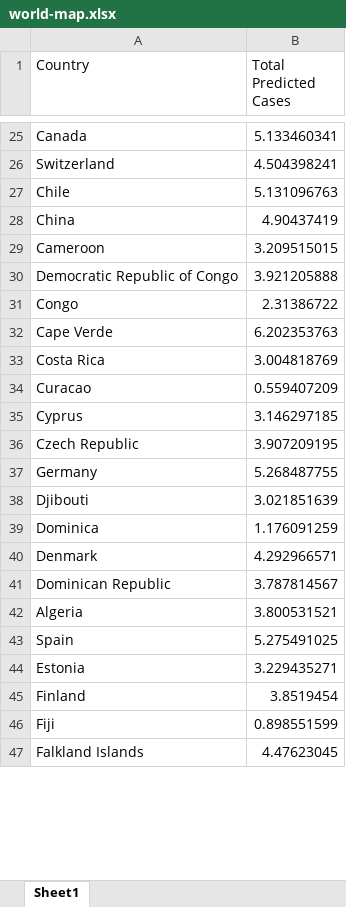
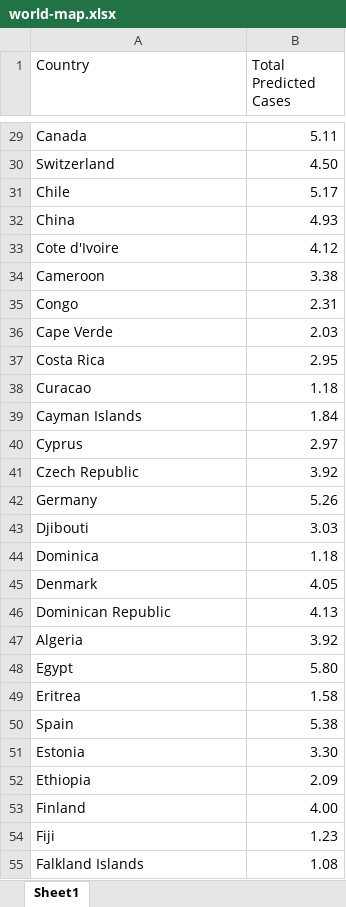
Before and after one commit to shreshthtuli/covid-19-prediction, an Excel workbook: results/world-map.xlsx, sheet Sheet1, drawn as a sheet; only a part is shown, gaps mark what is left out; values as stored, in another font and other column widths than the file's, no borders; charts and pictures and table styles not drawn; removed rows and columns are numbered as before the commit, all else as after; the diff covers the shown part only; the diff names each change by its address in the sheet, - before the commit and + after, or states it on an @@ line.

```diff
--- a/results/world-map.xlsx (sheet Sheet1)
+++ b/results/world-map.xlsx (sheet Sheet1)
-B29 (Total Predicted Cases): 5.133460341
+B29 (Total Predicted Cases): 5.11
-B30 (Total Predicted Cases): 4.504398241
+B30 (Total Predicted Cases): 4.50
-B31 (Total Predicted Cases): 5.131096763
+B31 (Total Predicted Cases): 5.17
-B32 (Total Predicted Cases): 4.90437419
+B32 (Total Predicted Cases): 4.93
+row 33: Cote d'Ivoire | 4.12
-B34 (Total Predicted Cases): 3.209515015
+B34 (Total Predicted Cases): 3.38
-row 30: Democratic Republic of Congo | 3.921205888
-B35 (Total Predicted Cases): 2.31386722
+B35 (Total Predicted Cases): 2.31
-B36 (Total Predicted Cases): 6.202353763
+B36 (Total Predicted Cases): 2.03
-B37 (Total Predicted Cases): 3.004818769
+B37 (Total Predicted Cases): 2.95
-B38 (Total Predicted Cases): 0.559407209
+B38 (Total Predicted Cases): 1.18
+row 39: Cayman Islands | 1.84
-B40 (Total Predicted Cases): 3.146297185
+B40 (Total Predicted Cases): 2.97
-B41 (Total Predicted Cases): 3.907209195
+B41 (Total Predicted Cases): 3.92
-B42 (Total Predicted Cases): 5.268487755
+B42 (Total Predicted Cases): 5.26
-B43 (Total Predicted Cases): 3.021851639
+B43 (Total Predicted Cases): 3.03
-B44 (Total Predicted Cases): 1.176091259
+B44 (Total Predicted Cases): 1.18
-B45 (Total Predicted Cases): 4.292966571
+B45 (Total Predicted Cases): 4.05
-B46 (Total Predicted Cases): 3.787814567
+B46 (Total Predicted Cases): 4.13
-B47 (Total Predicted Cases): 3.800531521
+B47 (Total Predicted Cases): 3.92
+row 48: Egypt | 5.80
+row 49: Eritrea | 1.58
-B50 (Total Predicted Cases): 5.275491025
+B50 (Total Predicted Cases): 5.38
-B51 (Total Predicted Cases): 3.229435271
+B51 (Total Predicted Cases): 3.30
+row 52: Ethiopia | 2.09
-B53 (Total Predicted Cases): 3.8519454
+B53 (Total Predicted Cases): 4.00
-B54 (Total Predicted Cases): 0.898551599
+B54 (Total Predicted Cases): 1.23
-B55 (Total Predicted Cases): 4.47623045
+B55 (Total Predicted Cases): 1.08
```
Also changed, not shown: 20 added rows, 3 removed rows and 123 edited cells elsewhere in this sheet, charts or pictures, results/scores.xlsx, 6 other files.
